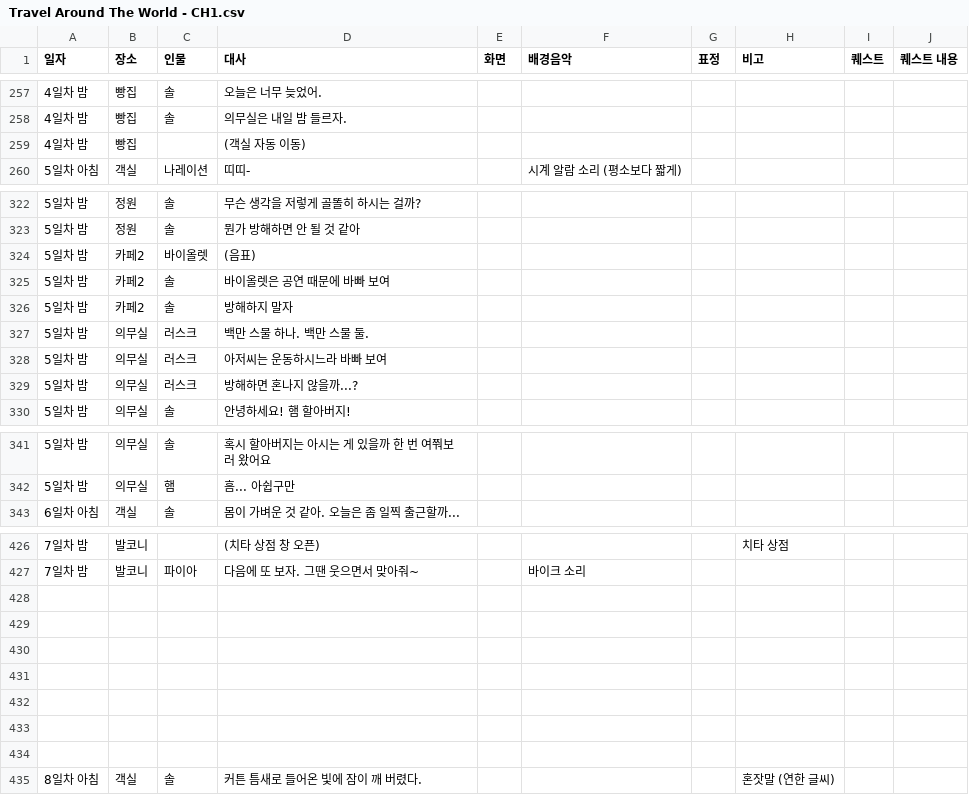
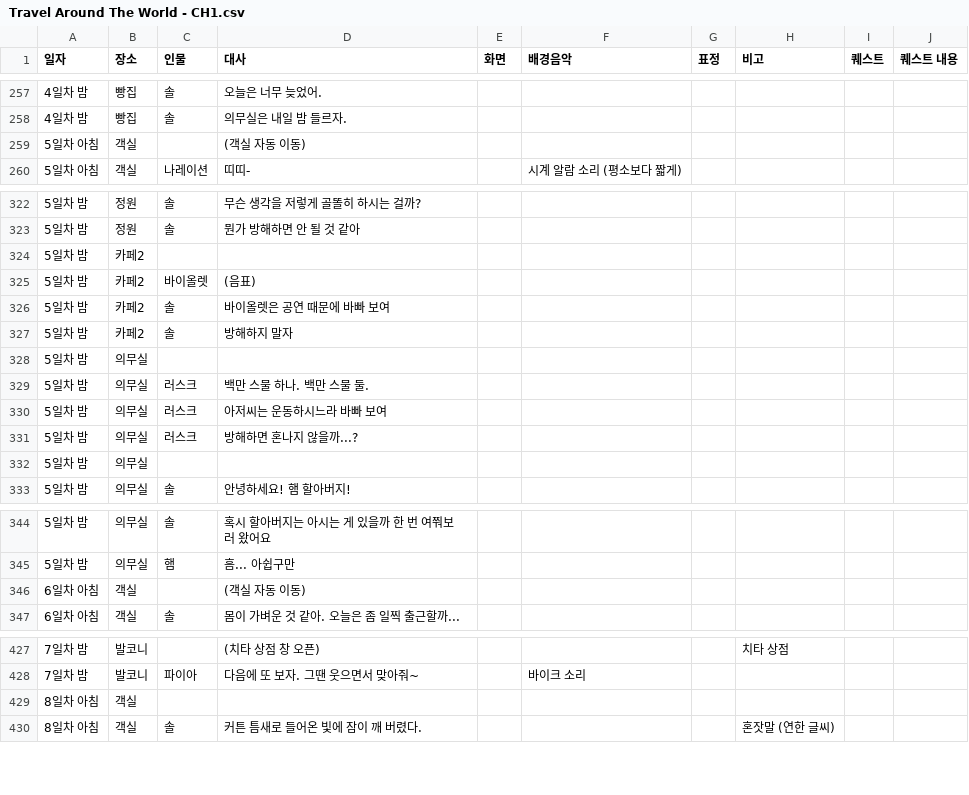
Before and after one commit to juyonLee00/TravelAroundTheWorld, a CSV file: Assets/Resources/Travel Around The World - CH1.csv, drawn as a sheet; only a part is shown, gaps mark what is left out; the diff covers the shown part only.

```diff
--- a/Assets/Resources/Travel Around The World - CH1.csv
+++ b/Assets/Resources/Travel Around The World - CH1.csv
@@ -258,3 +258,3 @@
 4일차 밤,빵집,솔,의무실은 내일 밤 들르자. ,,,,,,
-4일차 밤,빵집,,(객실 자동 이동),,,,,,
+5일차 아침,객실,,(객실 자동 이동),,,,,,
 5일차 아침,객실,나레이션,띠띠-,,시계 알람 소리 (평소보다 짧게),,,,
@@ -323,2 +323,3 @@
 5일차 밤,정원,솔,뭔가 방해하면 안 될 것 같아,,,,,,
+5일차 밤,카페2,,,,,,,,
 5일차 밤,카페2,바이올렛,(음표),,,,,,
@@ -326,2 +327,3 @@
 5일차 밤,카페2,솔,방해하지 말자,,,,,,
+5일차 밤,의무실,,,,,,,,
 5일차 밤,의무실,러스크,백만 스물 하나. 백만 스물 둘.,,,,,,
@@ -329,2 +331,3 @@
 5일차 밤,의무실,러스크,방해하면 혼나지 않을까...?,,,,,,
+5일차 밤,의무실,,,,,,,,
 5일차 밤,의무실,솔,안녕하세요! 햄 할아버지!,,,,,,
@@ -342,2 +345,3 @@
 5일차 밤,의무실,햄,흠... 아쉽구만,,,,,,
+6일차 아침,객실,,(객실 자동 이동),,,,,,
 6일차 아침,객실,솔,몸이 가벼운 것 같아. 오늘은 좀 일찍 출근할까...,,,,,,
@@ -427,9 +428,3 @@
 7일차 밤,발코니,파이아,다음에 또 보자. 그땐 웃으면서 맞아줘~,,바이크 소리,,,,
-,,,,,,,,,
-,,,,,,,,,
-,,,,,,,,,
-,,,,,,,,,
-,,,,,,,,,
-,,,,,,,,,
-,,,,,,,,,
+8일차 아침,객실,,,,,,,,
 8일차 아침,객실,솔,커튼 틈새로 들어온 빛에 잠이 깨 버렸다.,,,,혼잣말 (연한 글씨),,
```
Also changed, not shown: 3 removed rows and 4 edited cells elsewhere in this file, 1 other file.
